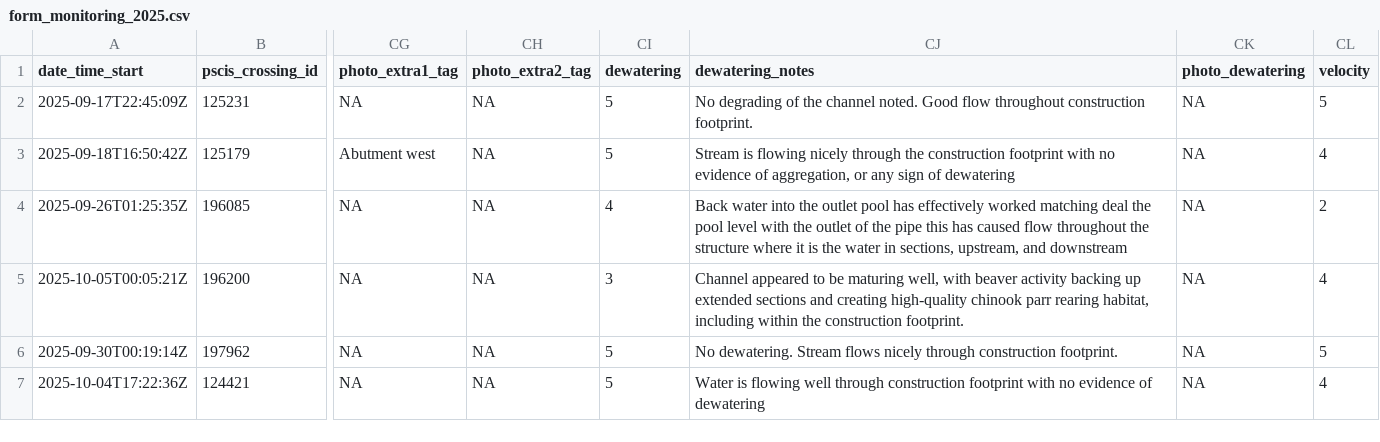
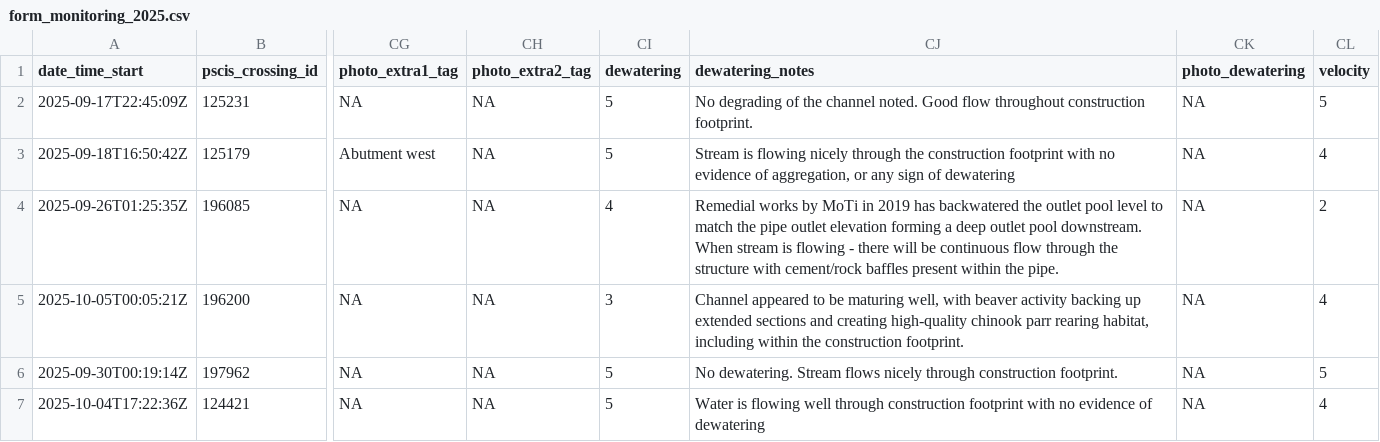
Before and after one commit to NewGraphEnvironment/fish_passage_peace_2025_reporting, a CSV file: data/backup/2025/form_monitoring_2025.csv, drawn as a sheet; only a part is shown, gaps mark what is left out; the diff names each change by its address in the sheet, - before the commit and + after, or states it on an @@ line.

```diff
--- a/data/backup/2025/form_monitoring_2025.csv
+++ b/data/backup/2025/form_monitoring_2025.csv
-CJ4 (dewatering_notes): Back water into the outlet pool has effectively worked matching deal the pool level with the outlet of the pipe this has caused flow throughout the structure where it is the water in sections, upstream, and downstream
+CJ4 (dewatering_notes): Remedial works by MoTi in 2019 has backwatered the outlet pool level to match the pipe outlet elevation forming a deep outlet pool downstream. When stream is flowing - there will be continuous flow through the structure with cement/rock baffles present within the pipe.
```
Also changed, not shown: data/backup/2025/form_fiss_2025.csv, data/backup/2025/form_pscis_2025.csv, 18 other files.
